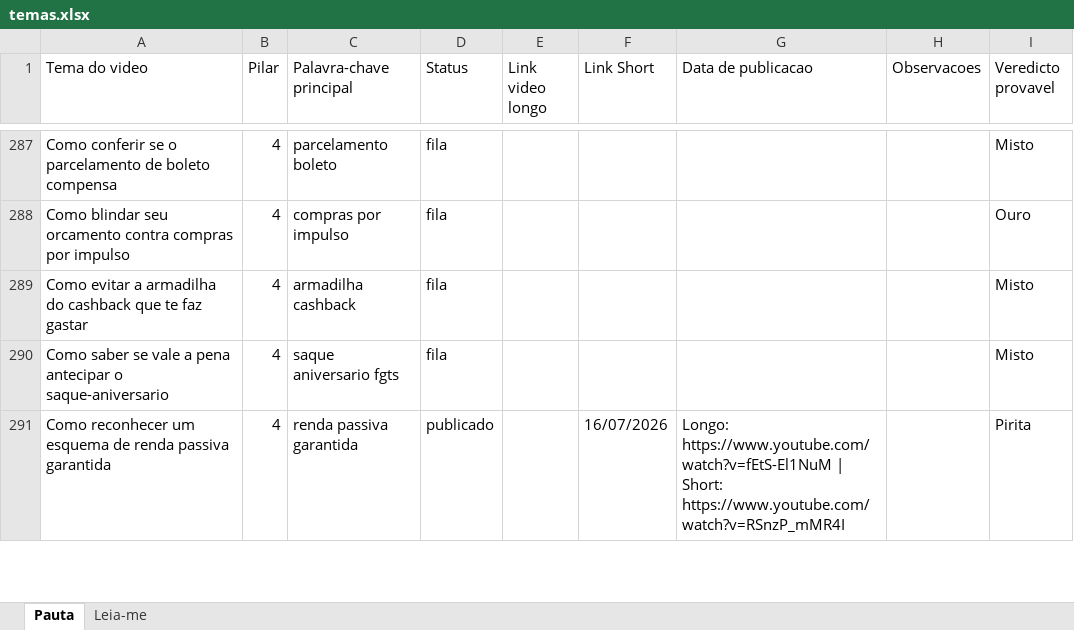
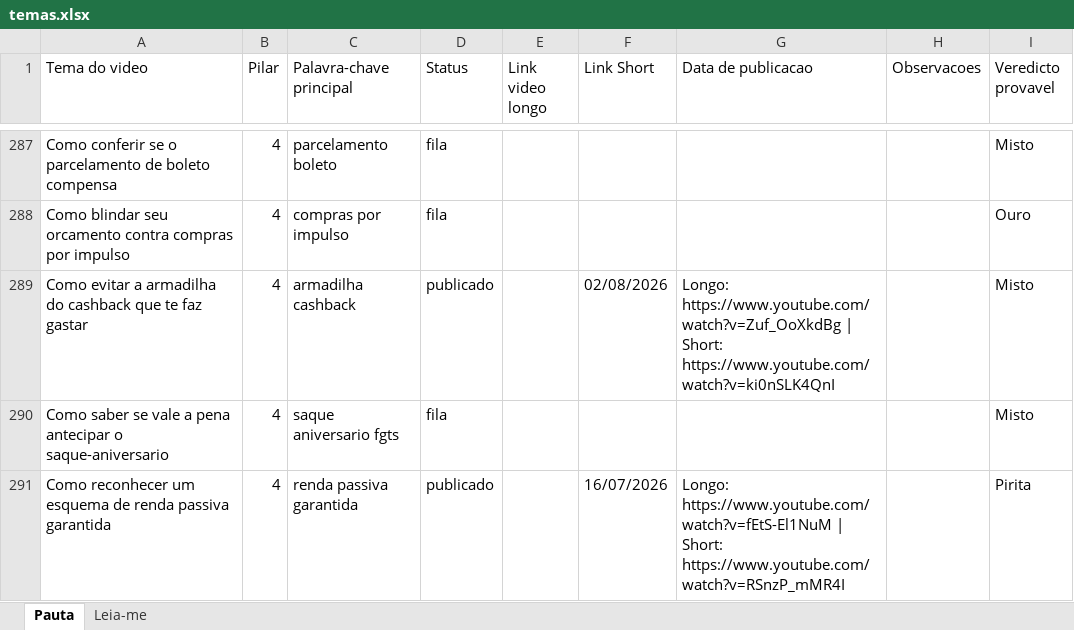
Before and after one commit to wilianjanez/CanalOuroDeTolo, an Excel workbook: temas/temas.xlsx, sheet Pauta, drawn as a sheet; only a part is shown, gaps mark what is left out; values as stored, in another font and other column widths than the file's, no borders; the diff names each change by its address in the sheet, - before the commit and + after, or states it on an @@ line.

```diff
--- a/temas/temas.xlsx (sheet Pauta)
+++ b/temas/temas.xlsx (sheet Pauta)
-D289 (Status): fila
+D289 (Status): publicado
-F289 (Link Short): (empty)
+F289 (Link Short): 02/08/2026
-G289 (Data de publicacao): (empty)
+G289 (Data de publicacao): Longo: https://www.youtube.com/watch?v=Zuf_OoXkdBg | Short: https://www.youtube.com/watch?v=ki0nSLK4QnI
```
